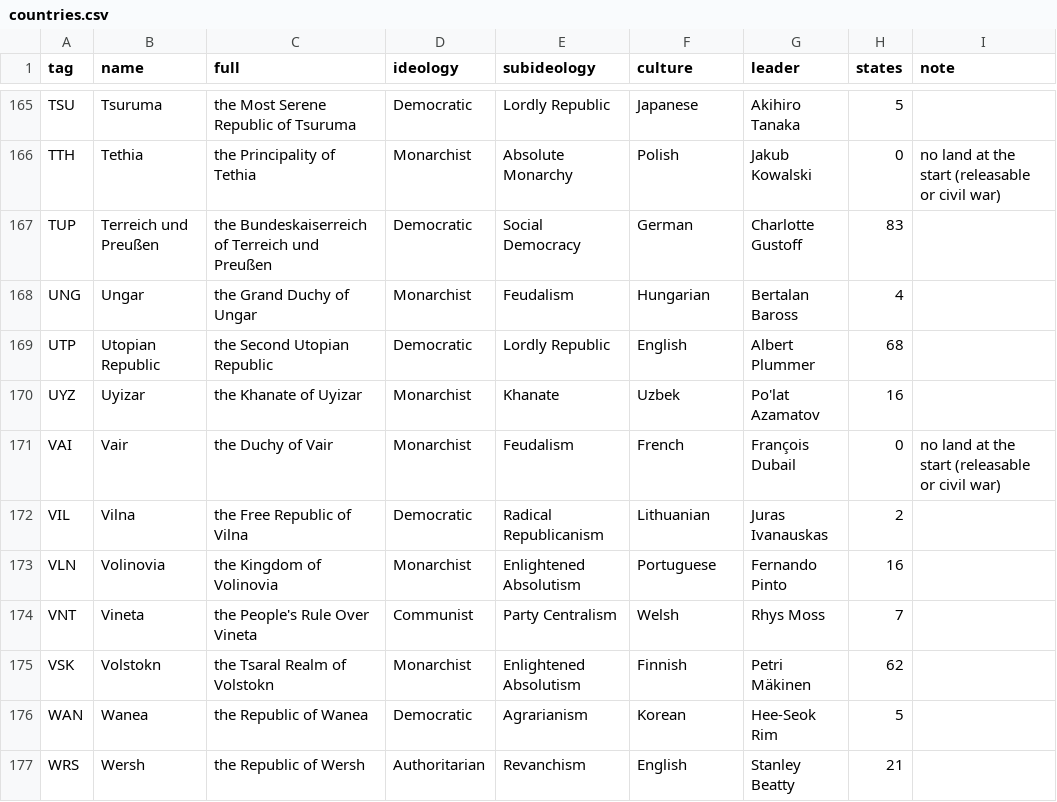
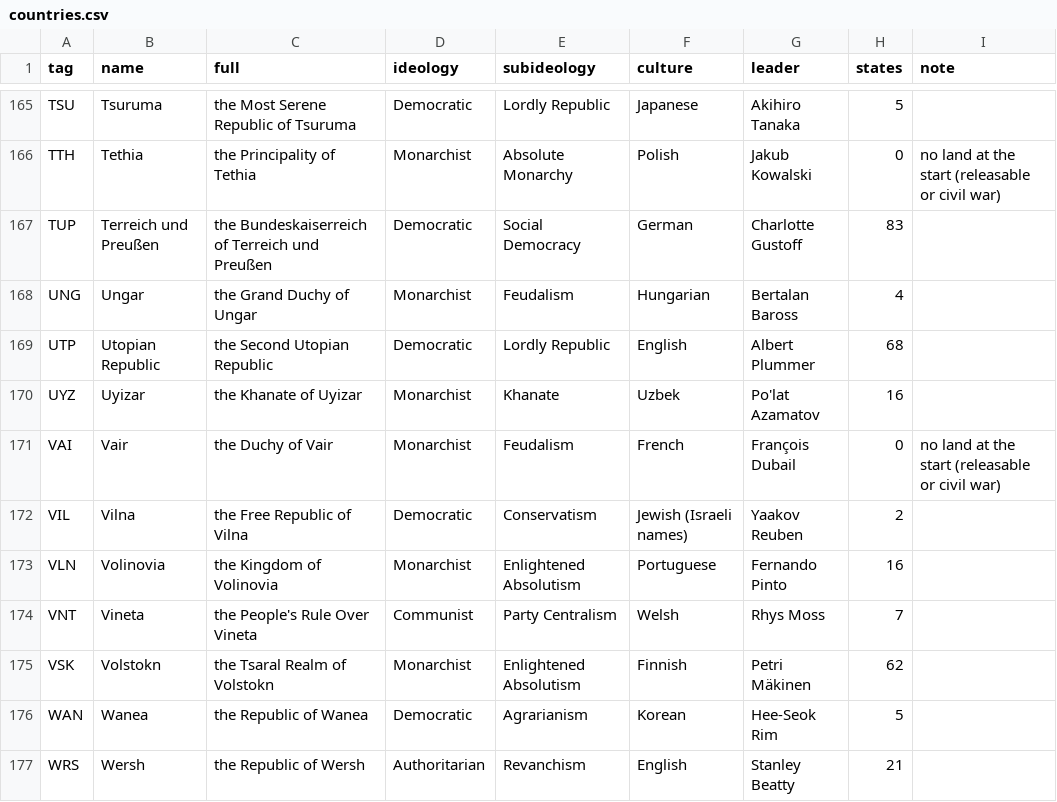
Before and after one commit to Rouental/Valsora-HOI4, a CSV file: dist/countries.csv, drawn as a sheet; only a part is shown, gaps mark what is left out.

```diff
--- a/dist/countries.csv
+++ b/dist/countries.csv
@@ -171,3 +171,3 @@ UYZ,Uyizar,the Khanate of Uyizar,Monarchist,Khanate,Uzbek,Po'lat Azamatov,16,
 VAI,Vair,the Duchy of Vair,Monarchist,Feudalism,French,François Dubail,0,no land at the start (releasable or civil war)
-VIL,Vilna,the Free Republic of Vilna,Democratic,Radical Republicanism,Lithuanian,Juras Ivanauskas,2,
+VIL,Vilna,the Free Republic of Vilna,Democratic,Conservatism,Jewish (Israeli names),Yaakov Reuben,2,
 VLN,Volinovia,the Kingdom of Volinovia,Monarchist,Enlightened Absolutism,Portuguese,Fernando Pinto,16,
```
Also changed, not shown: 8 other files.
